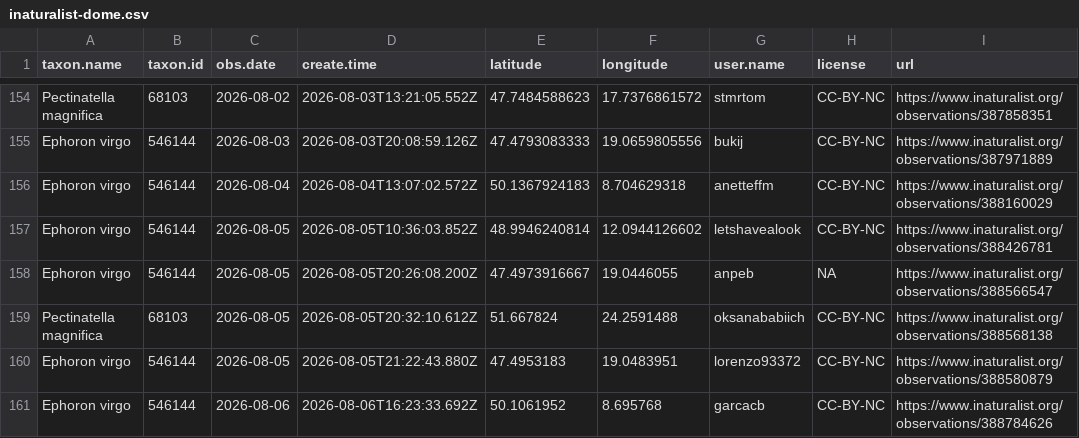
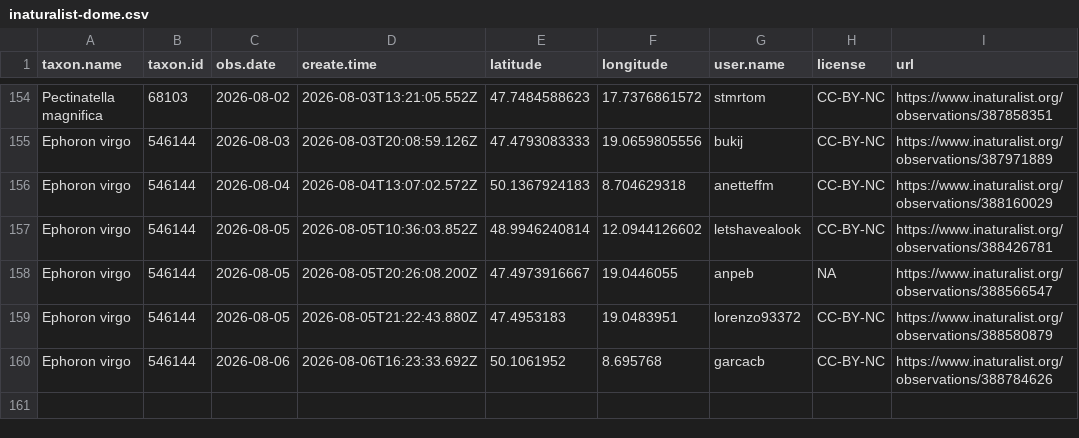
Before and after one commit to adam-egri/dome, a CSV file: inaturalist-dome.csv, drawn as a sheet; only a part is shown, gaps mark what is left out; the diff names each change by its address in the sheet, - before the commit and + after, or states it on an @@ line.

Commit message:
scheduled commit

```diff
--- a/inaturalist-dome.csv
+++ b/inaturalist-dome.csv
-row 159: Pectinatella magnifica | 68103 | 2026-08-05 | 2026-08-05T20:32:10.612Z | 51.667824 | 24.2591488 | oksanababiich | CC-BY-NC | https://www.inaturalist.org/observations/388568138
```
